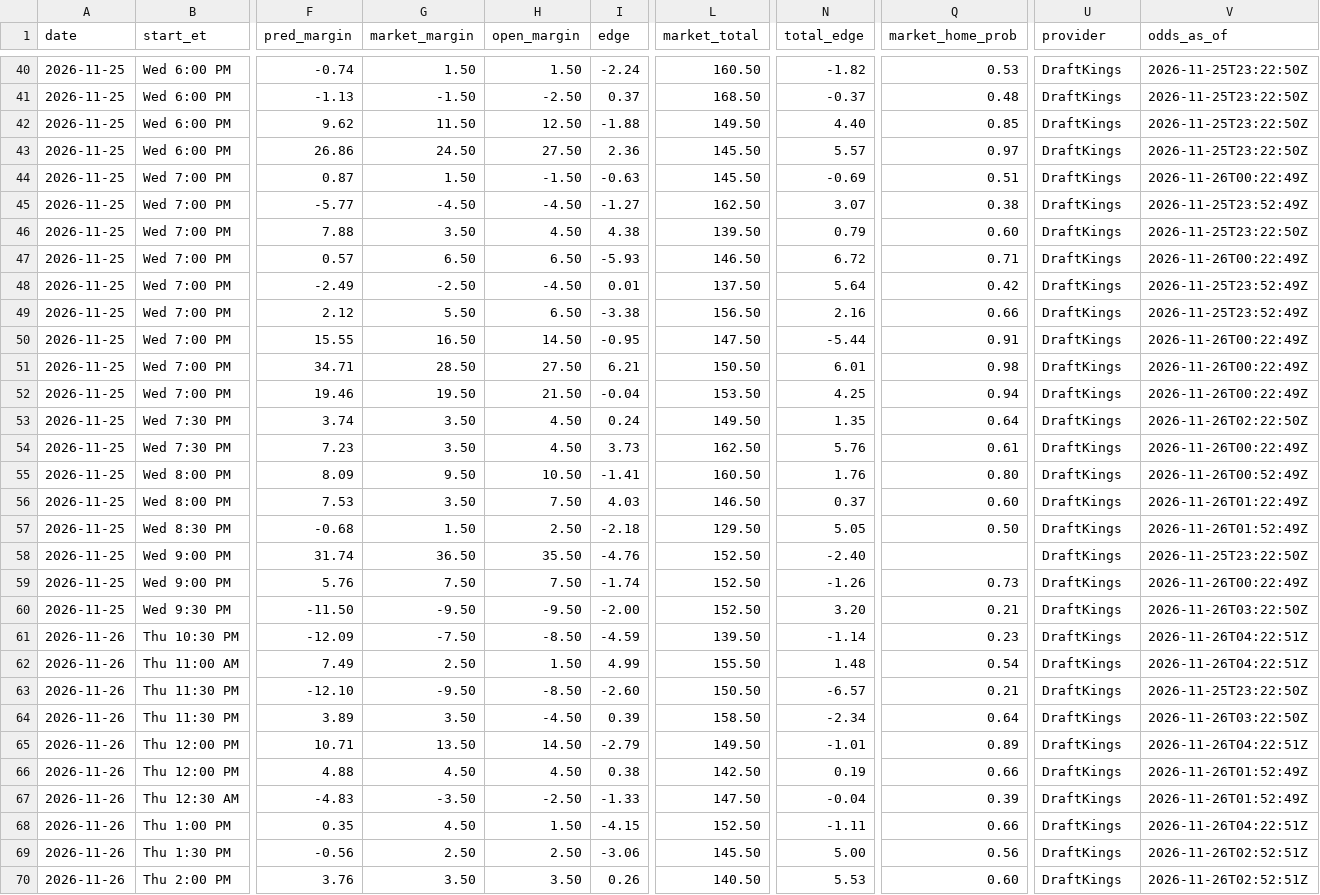
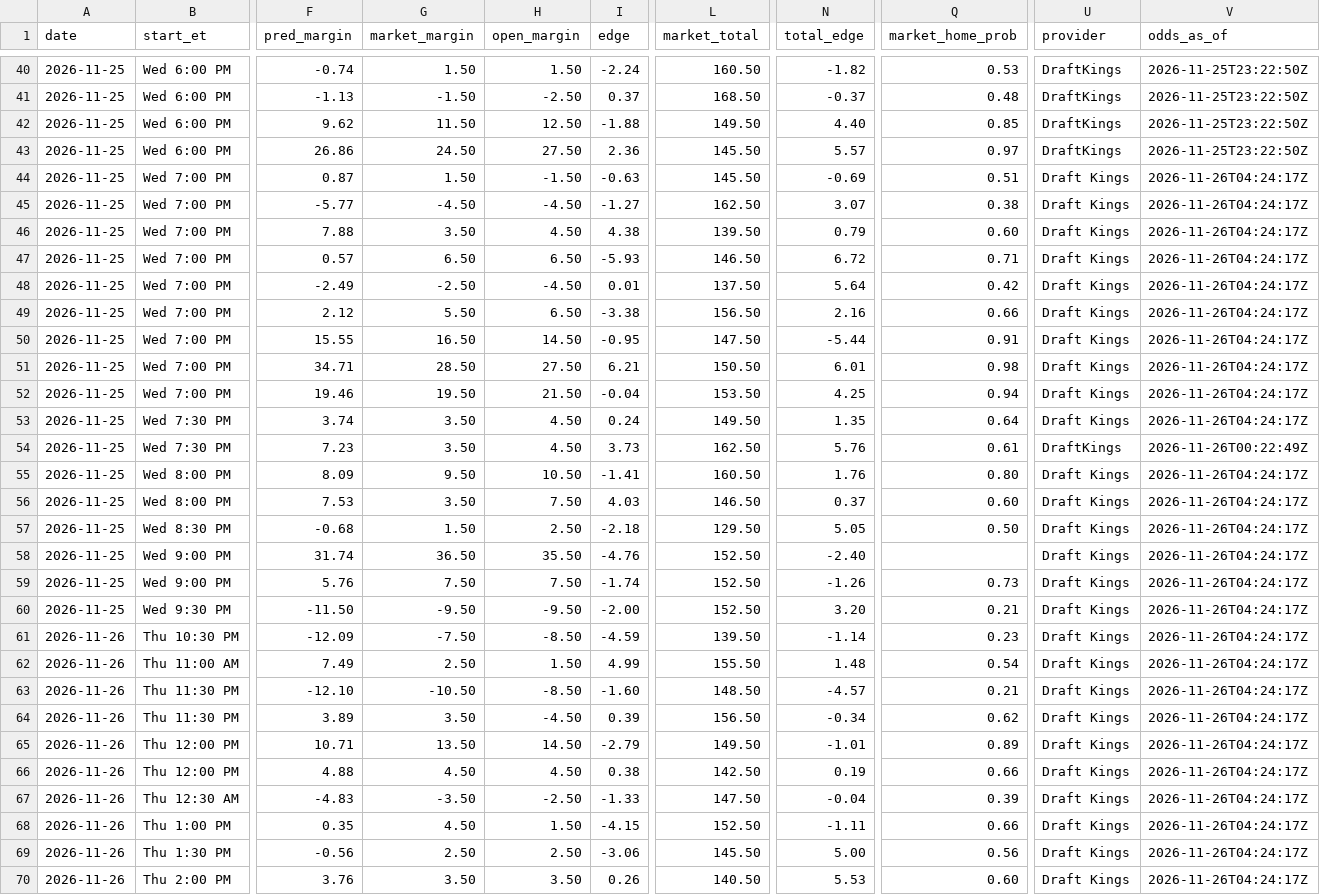
Before and after one commit to kjgruber47/cbb-model, a CSV file: data/live/predictions/2026-11-25.csv, drawn as a sheet; only a part is shown, gaps mark what is left out; the diff covers the shown part only; the diff names each change by its address in the sheet, - before the commit and + after, or states it on an @@ line.

```diff
--- a/data/live/predictions/2026-11-25.csv
+++ b/data/live/predictions/2026-11-25.csv
-U44:U53 (provider): DraftKings
+U44:U53 (provider): Draft Kings
-V44 (odds_as_of): 2026-11-26T00:22:49Z
+V44 (odds_as_of): 2026-11-26T04:24:17Z
-V45 (odds_as_of): 2026-11-25T23:52:49Z
+V45 (odds_as_of): 2026-11-26T04:24:17Z
-V46 (odds_as_of): 2026-11-25T23:22:50Z
+V46 (odds_as_of): 2026-11-26T04:24:17Z
-V47 (odds_as_of): 2026-11-26T00:22:49Z
+V47 (odds_as_of): 2026-11-26T04:24:17Z
-V48:V49 (odds_as_of): 2026-11-25T23:52:49Z
+V48:V49 (odds_as_of): 2026-11-26T04:24:17Z
-V50:V52 (odds_as_of): 2026-11-26T00:22:49Z
+V50:V52 (odds_as_of): 2026-11-26T04:24:17Z
-V53 (odds_as_of): 2026-11-26T02:22:50Z
+V53 (odds_as_of): 2026-11-26T04:24:17Z
-U55:U70 (provider): DraftKings
+U55:U70 (provider): Draft Kings
-V55 (odds_as_of): 2026-11-26T00:52:49Z
+V55 (odds_as_of): 2026-11-26T04:24:17Z
-V56 (odds_as_of): 2026-11-26T01:22:49Z
+V56 (odds_as_of): 2026-11-26T04:24:17Z
-V57 (odds_as_of): 2026-11-26T01:52:49Z
+V57 (odds_as_of): 2026-11-26T04:24:17Z
-V58 (odds_as_of): 2026-11-25T23:22:50Z
+V58 (odds_as_of): 2026-11-26T04:24:17Z
-V59 (odds_as_of): 2026-11-26T00:22:49Z
+V59 (odds_as_of): 2026-11-26T04:24:17Z
-V60 (odds_as_of): 2026-11-26T03:22:50Z
+V60 (odds_as_of): 2026-11-26T04:24:17Z
-V61:V62 (odds_as_of): 2026-11-26T04:22:51Z
+V61:V62 (odds_as_of): 2026-11-26T04:24:17Z
-G63 (market_margin): -9.50
+G63 (market_margin): -10.50
-I63 (edge): -2.60
+I63 (edge): -1.60
-L63 (market_total): 150.50
+L63 (market_total): 148.50
-N63 (total_edge): -6.57
+N63 (total_edge): -4.57
-V63 (odds_as_of): 2026-11-25T23:22:50Z
+V63 (odds_as_of): 2026-11-26T04:24:17Z
-L64 (market_total): 158.50
+L64 (market_total): 156.50
-N64 (total_edge): -2.34
+N64 (total_edge): -0.34
-Q64 (market_home_prob): 0.64
+Q64 (market_home_prob): 0.62
-V64 (odds_as_of): 2026-11-26T03:22:50Z
+V64 (odds_as_of): 2026-11-26T04:24:17Z
-V65 (odds_as_of): 2026-11-26T04:22:51Z
+V65 (odds_as_of): 2026-11-26T04:24:17Z
-V66:V67 (odds_as_of): 2026-11-26T01:52:49Z
+V66:V67 (odds_as_of): 2026-11-26T04:24:17Z
-V68 (odds_as_of): 2026-11-26T04:22:51Z
+V68 (odds_as_of): 2026-11-26T04:24:17Z
-V69:V70 (odds_as_of): 2026-11-26T02:52:51Z
+V69:V70 (odds_as_of): 2026-11-26T04:24:17Z
```
Also changed, not shown: 45 edited cells elsewhere in this file, data/live/slate_latest.csv, 4 other files.
